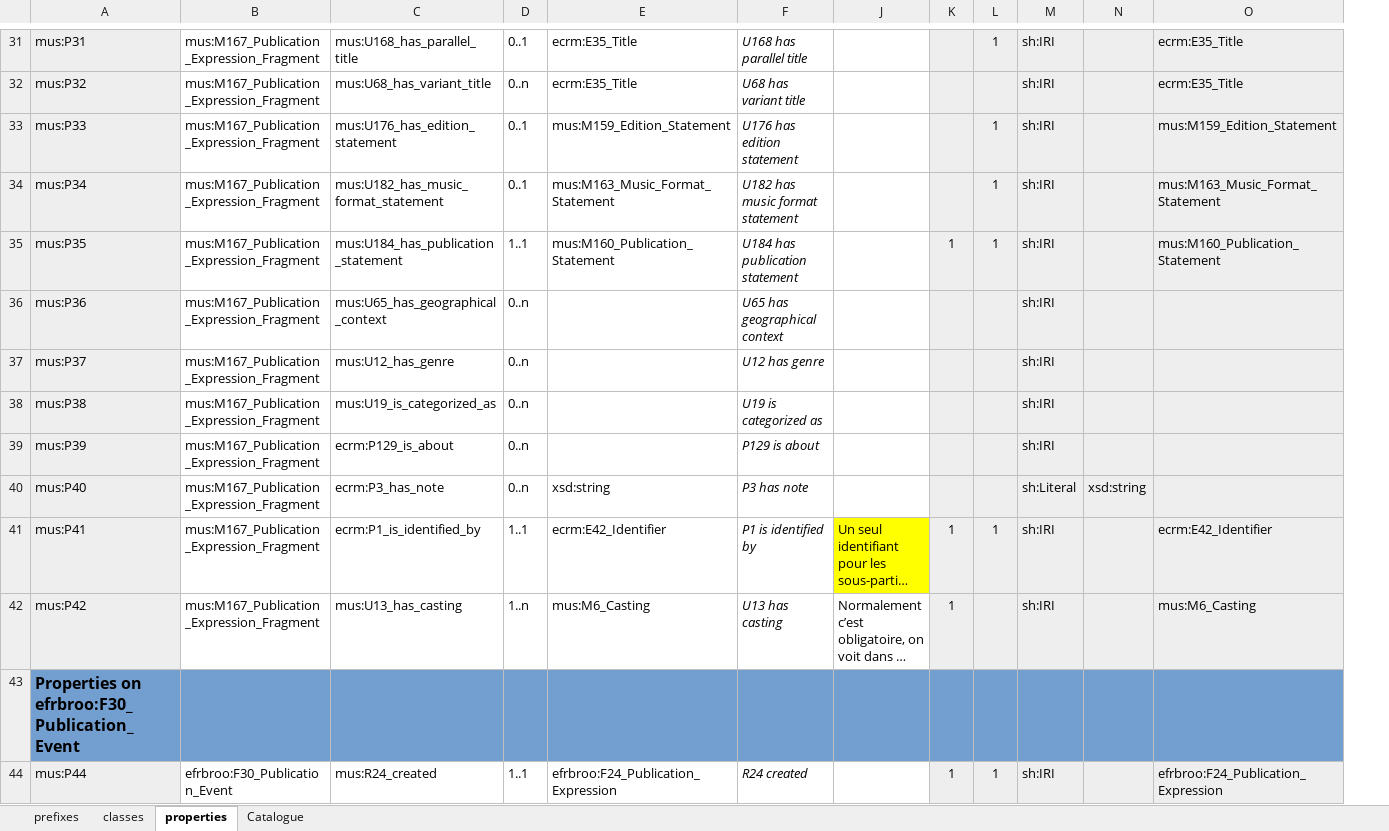
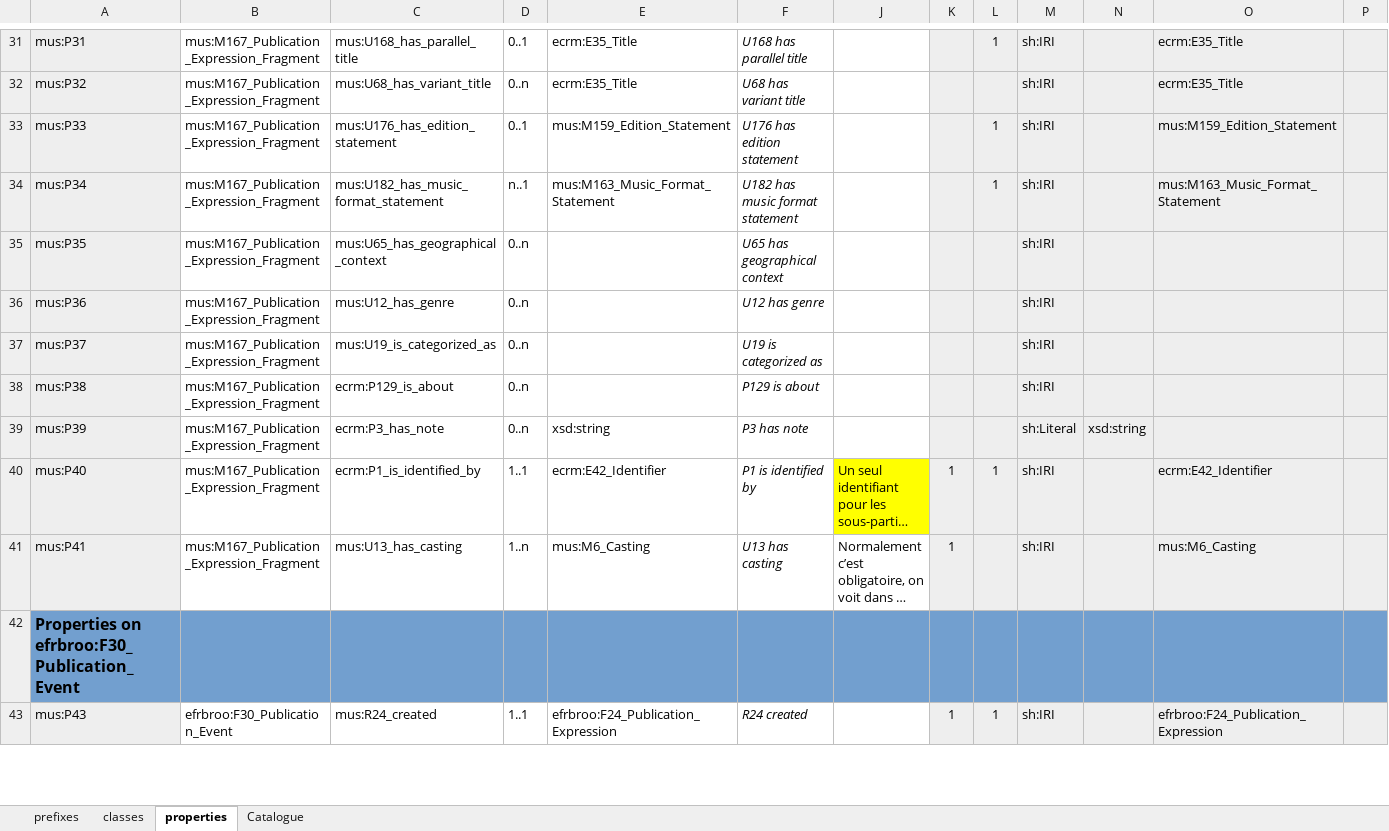
Before and after one commit to sparna-git/philharmonie2cidoc, an Excel workbook: 04-SHACL/philharmonie-chatbot-0.1-shacl.xlsx, sheet properties, drawn as a sheet; only a part is shown, gaps mark what is left out; long unchanged cells end in …; values as stored, in another font and other column widths than the file's, no borders; removed rows and columns are numbered as before the commit, all else as after; rows hold the shown columns only; the diff covers the shown part only; the diff names each change by its address in the sheet, - before the commit and + after, or states it on an @@ line.

Commit message:
Update shacl files

```diff
--- a/04-SHACL/philharmonie-chatbot-0.1-shacl.xlsx (sheet properties)
+++ b/04-SHACL/philharmonie-chatbot-0.1-shacl.xlsx (sheet properties)
+column P, empty
-D34: 0..1
+D34: n..1
-C35: mus:U184_has_publication_statement
+C35: mus:U65_has_geographical_context
-D35: 1..1
+D35: 0..n
-E35: mus:M160_Publication_Statement
+E35: (empty)
-F35: U184 has publication statement
+F35: U65 has geographical context
-K35: 1
+K35: (empty)
-L35: 1
+L35: (empty)
-O35: mus:M160_Publication_Statement
+O35: (empty)
-C36: mus:U65_has_geographical_context
+C36: mus:U12_has_genre
-F36: U65 has geographical context
+F36: U12 has genre
-C37: mus:U12_has_genre
+C37: mus:U19_is_categorized_as
-F37: U12 has genre
+F37: U19 is categorized as
-C38: mus:U19_is_categorized_as
+C38: ecrm:P129_is_about
-F38: U19 is categorized as
+F38: P129 is about
-row 39: mus:P39 | mus:M167_Publication_Expression_Fragment | ecrm:P129_is_about | 0..n |  | P129 is about |  |  |  | sh:IRI
-A39: mus:P40
+A39: mus:P39
-A40: mus:P41
+A40: mus:P40
-A41: mus:P42
+A41: mus:P41
-A43: mus:P44
+A43: mus:P43
```
Also changed, not shown: 1 added row, 1 removed row, 47 edited cells and cell formats elsewhere in this sheet, sheet classes, formulas that keep their value, 1 other file.
